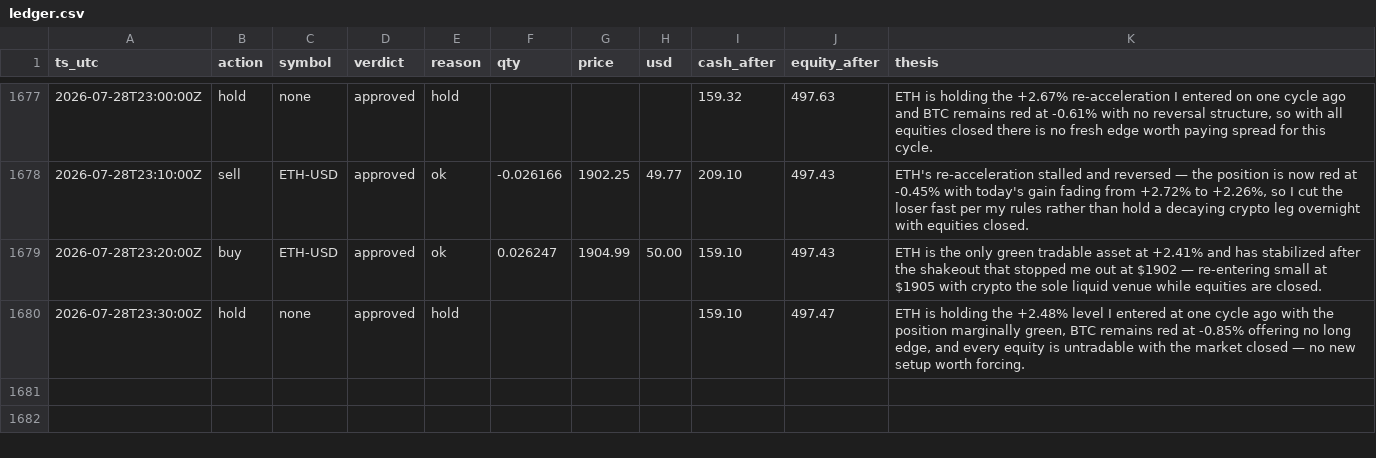
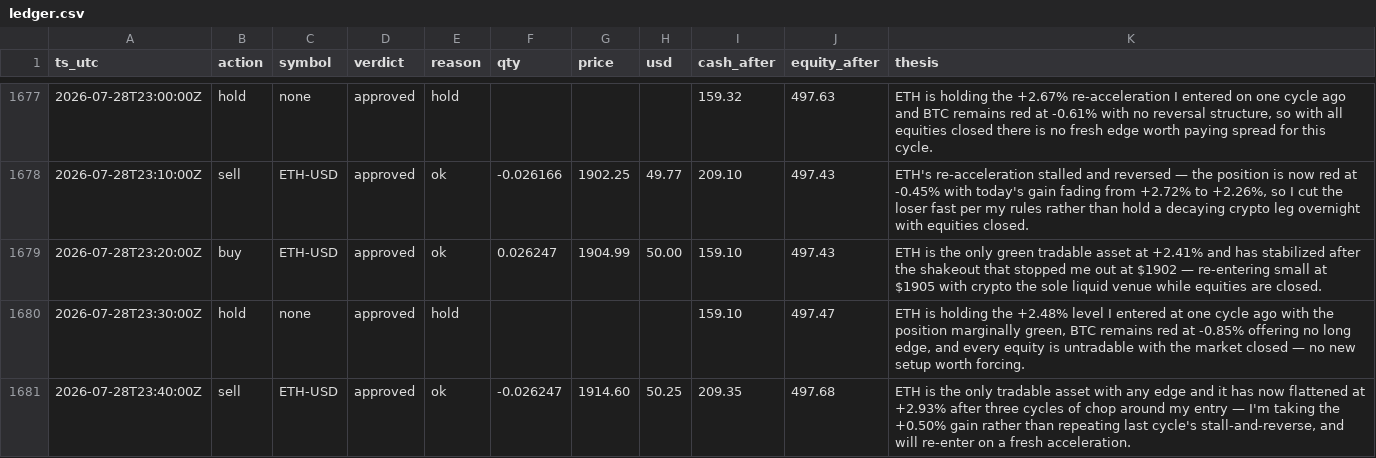
Before and after one commit to JonDipilato/ai-trading-battle, a CSV file: data/scalper/ledger.csv, drawn as a sheet; only a part is shown, gaps mark what is left out.

Commit message:
data: sync 2026-07-28T23:42:00Z

```diff
--- a/data/scalper/ledger.csv
+++ b/data/scalper/ledger.csv
@@ -1680 +1680,2 @@ ts_utc,action,symbol,verdict,reason,qty,price,usd,cash_after,equity_after,thesis
 2026-07-28T23:30:00Z,hold,none,approved,hold,,,,159.10,497.47,"ETH is holding the +2.48% level I entered at one cycle ago with the position marginally green, BTC remains red at -0.85% offering no long edge, and every equity is untradable with the market closed — no new setup worth forcing."
+2026-07-28T23:40:00Z,sell,ETH-USD,approved,ok,-0.026247,1914.60,50.25,209.35,497.68,"ETH is the only tradable asset with any edge and it has now flattened at +2.93% after three cycles of chop around my entry — I'm taking the +0.50% gain rather than repeating last cycle's stall-and-reverse, and will re-enter on a fresh acceleration."
```
Also changed, not shown: data/scalper/equity_curve.csv.
